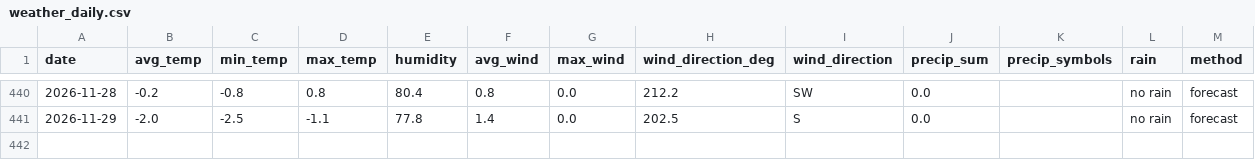
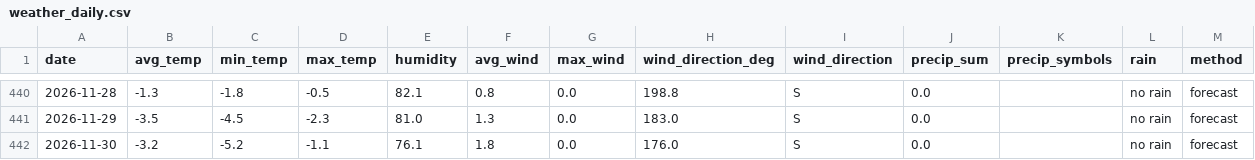
Before and after one commit to OlegChernodon/oc_public_reporitory, a CSV file: weather_daily.csv, drawn as a sheet; only a part is shown, gaps mark what is left out; the diff covers the shown part only.

```diff
--- a/weather_daily.csv
+++ b/weather_daily.csv
@@ -440,2 +440,3 @@ date,avg_temp,min_temp,max_temp,humidity,avg_wind,max_wind,wind_direction_deg,wi
-2026-11-28,-0.2,-0.8,0.8,80.4,0.8,0.0,212.2,SW,0.0,,no rain,forecast
-2026-11-29,-2.0,-2.5,-1.1,77.8,1.4,0.0,202.5,S,0.0,,no rain,forecast
+2026-11-28,-1.3,-1.8,-0.5,82.1,0.8,0.0,198.8,S,0.0,,no rain,forecast
+2026-11-29,-3.5,-4.5,-2.3,81.0,1.3,0.0,183.0,S,0.0,,no rain,forecast
+2026-11-30,-3.2,-5.2,-1.1,76.1,1.8,0.0,176.0,S,0.0,,no rain,forecast
```
Also changed, not shown: 27 edited cells elsewhere in this file.
